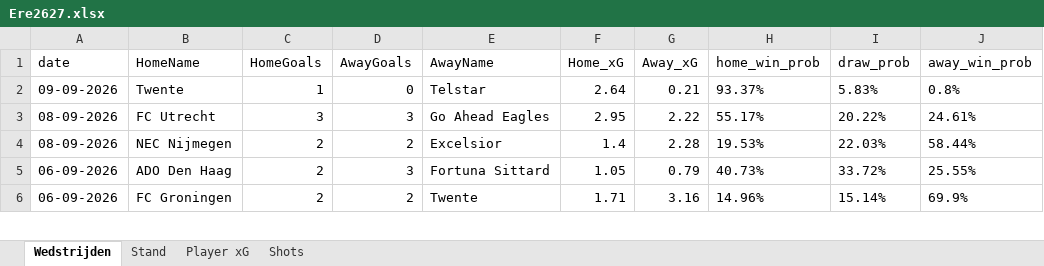
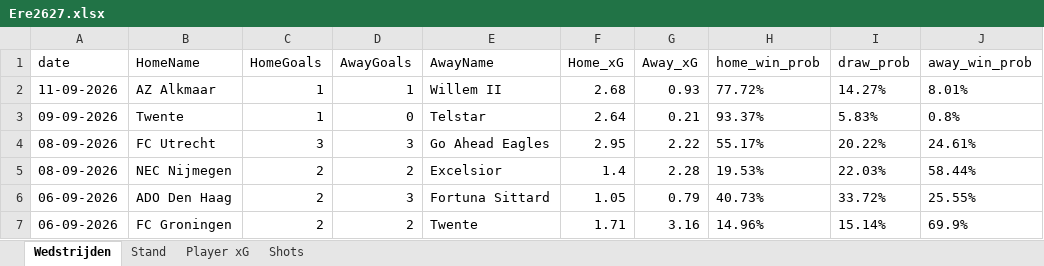
Before and after one commit to RobinKoetsier/plotrepo, an Excel workbook: data/Ere2627.xlsx, sheet Wedstrijden, drawn as a sheet; only a part is shown; values as stored, in another font and other column widths than the file's, no borders; the diff names each change by its address in the sheet, - before the commit and + after, or states it on an @@ line.

```diff
--- a/data/Ere2627.xlsx (sheet Wedstrijden)
+++ b/data/Ere2627.xlsx (sheet Wedstrijden)
+row 2: 11-09-2026 | AZ Alkmaar | 1 | 1 | Willem II | 2.68 | 0.93 | 77.72% | 14.27% | 8.01%
```
Also changed, not shown: sheet Shots, sheet Player xG, sheet Stand, data/EreCurrent.xlsx, 1 other file.
